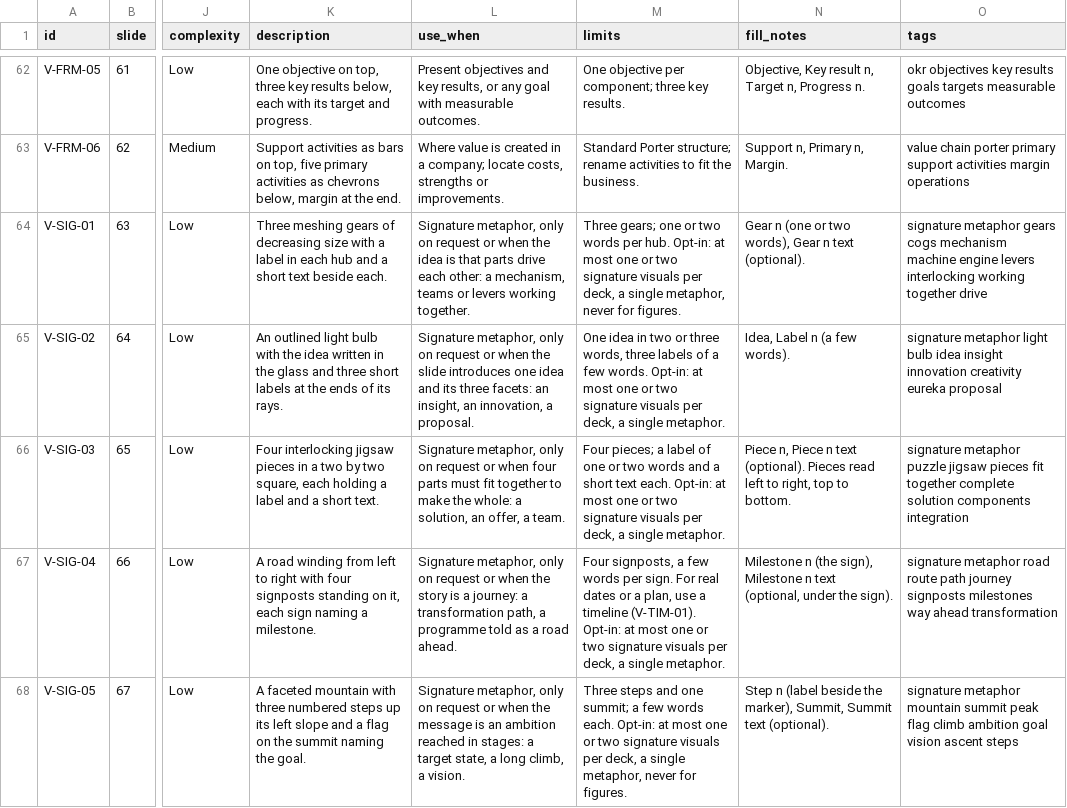
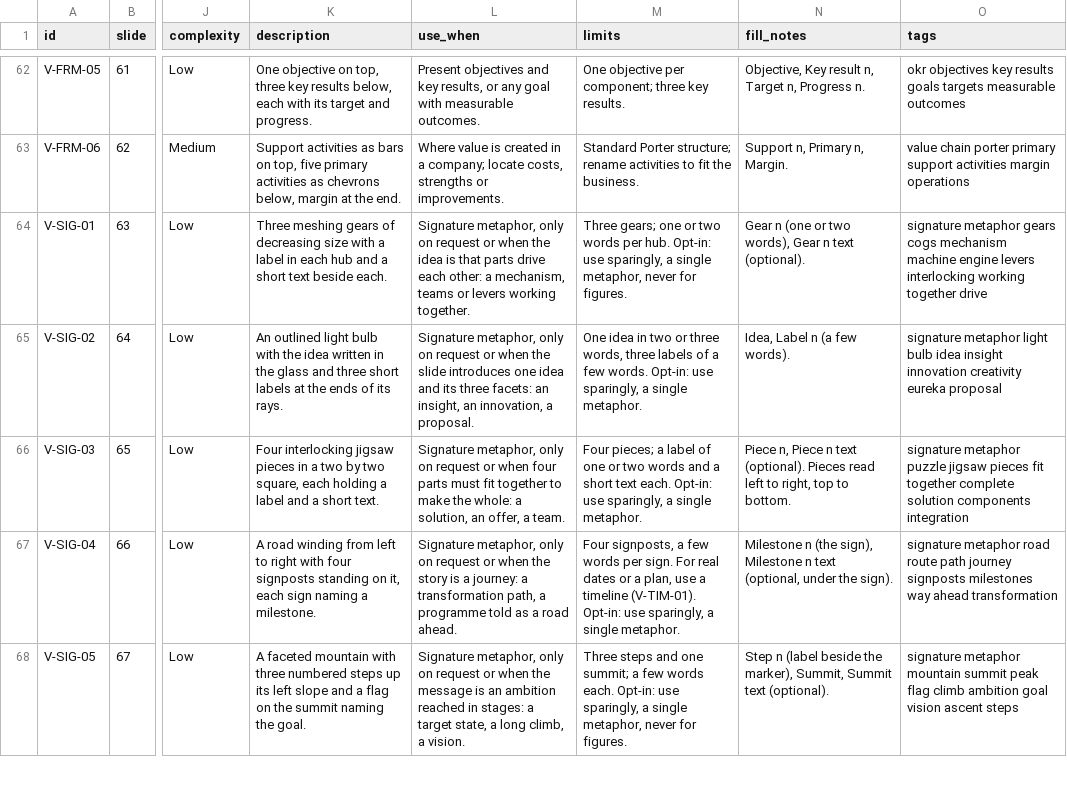
Before and after one commit to MaximeRumpler/Make_Clean_PPTX, a CSV file: skills/make-clean-pptx/assets/visuals.csv, drawn as a sheet; only a part is shown, gaps mark what is left out; the diff covers the shown part only; the diff names each change by its address in the sheet, - before the commit and + after, or states it on an @@ line.

```diff
--- a/skills/make-clean-pptx/assets/visuals.csv
+++ b/skills/make-clean-pptx/assets/visuals.csv
-M64 (limits): …hub. Opt-in: at most one or two signature visuals per deck, a single…
+M64 (limits): …hub. Opt-in: use sparingly, a single…
-M65 (limits): …words. Opt-in: at most one or two signature visuals per deck, a single…
+M65 (limits): …words. Opt-in: use sparingly, a single…
-M66 (limits): …each. Opt-in: at most one or two signature visuals per deck, a single…
+M66 (limits): …each. Opt-in: use sparingly, a single…
-M67 (limits): …(V-TIM-01). Opt-in: at most one or two signature visuals per deck, a single…
+M67 (limits): …(V-TIM-01). Opt-in: use sparingly, a single…
-M68 (limits): …each. Opt-in: at most one or two signature visuals per deck, a single…
+M68 (limits): …each. Opt-in: use sparingly, a single…
```
Also changed, not shown: 14 edited cells elsewhere in this file, 15 other files.
